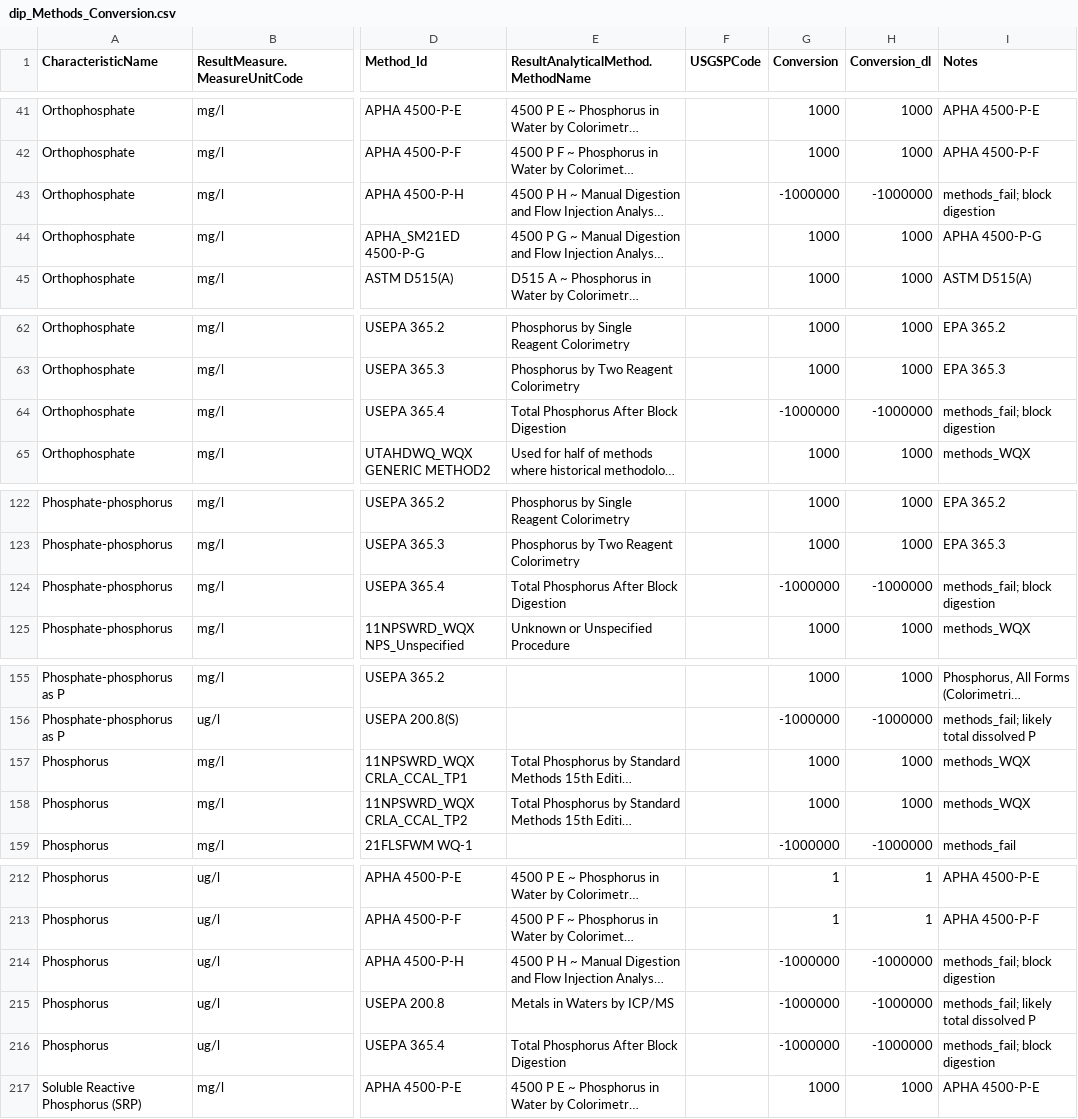
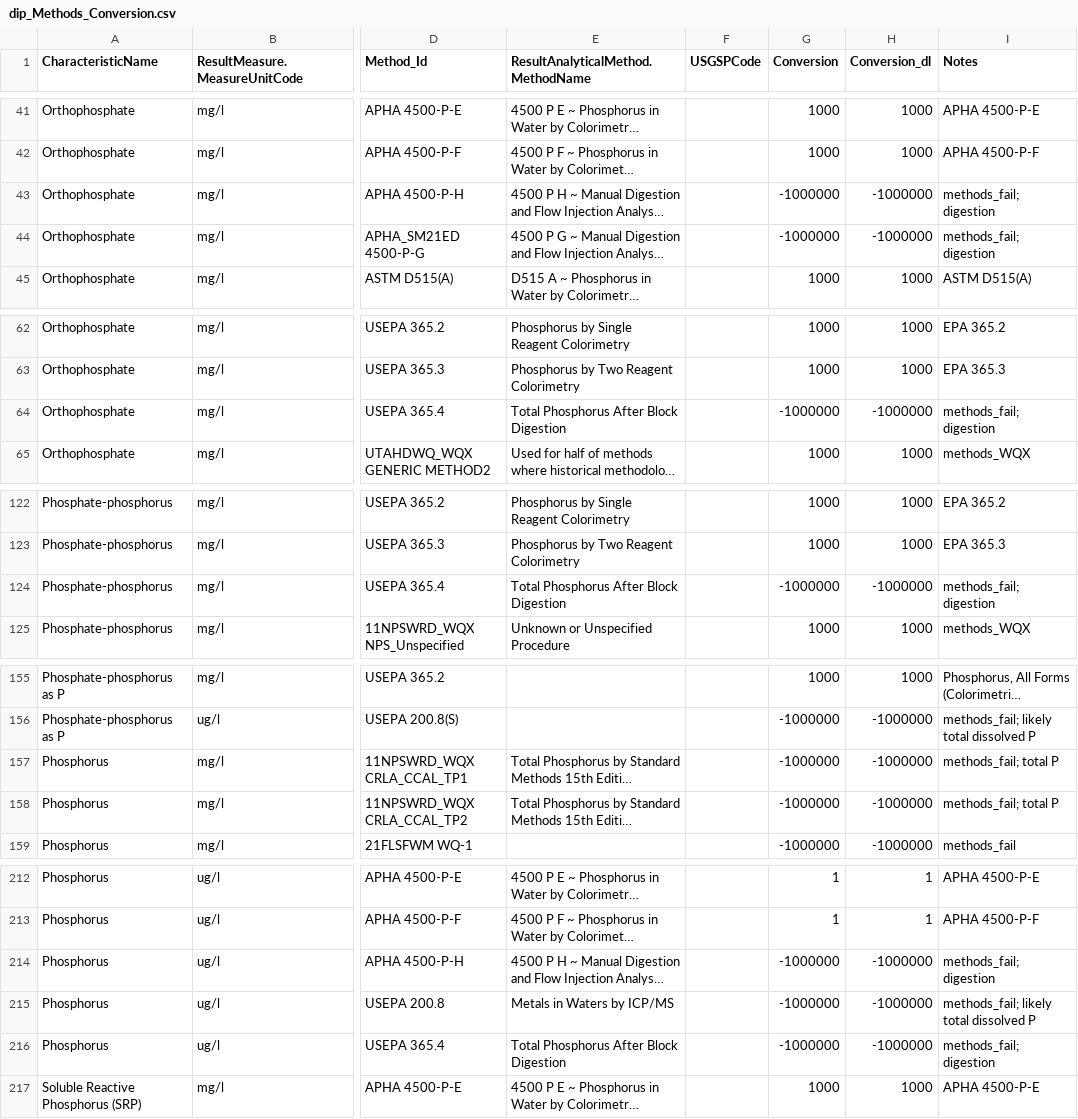
Before and after one commit to cont-limno/lagos_database, a CSV file: conversion_files/dip_Methods_Conversion.csv, drawn as a sheet; only a part is shown, gaps mark what is left out; long unchanged cells end in …; the diff covers the shown part only; the diff names each change by its address in the sheet, - before the commit and + after, or states it on an @@ line.

Commit message:
Update dip_Methods_Conversion.csv
Failed lines with digestion; will need to rectify with TP and TDP -- some individual lines suggest mismatches.

```diff
--- a/conversion_files/dip_Methods_Conversion.csv
+++ b/conversion_files/dip_Methods_Conversion.csv
-I43 (Notes): methods_fail; block digestion
+I43 (Notes): methods_fail; digestion
-G44 (Conversion): 1000
+G44 (Conversion): -1000000
-H44 (Conversion_dl): 1000
+H44 (Conversion_dl): -1000000
-I44 (Notes): APHA 4500-P-G
+I44 (Notes): methods_fail; digestion
-I64 (Notes): methods_fail; block digestion
+I64 (Notes): methods_fail; digestion
-I124 (Notes): methods_fail; block digestion
+I124 (Notes): methods_fail; digestion
-G157:G158 (Conversion): 1000
+G157:G158 (Conversion): -1000000
-H157:H158 (Conversion_dl): 1000
+H157:H158 (Conversion_dl): -1000000
-I157:I158 (Notes): methods_WQX
+I157:I158 (Notes): methods_fail; total P
-I214 (Notes): methods_fail; block digestion
+I214 (Notes): methods_fail; digestion
-I216 (Notes): methods_fail; block digestion
+I216 (Notes): methods_fail; digestion
```
Also changed, not shown: 26 edited cells elsewhere in this file.
